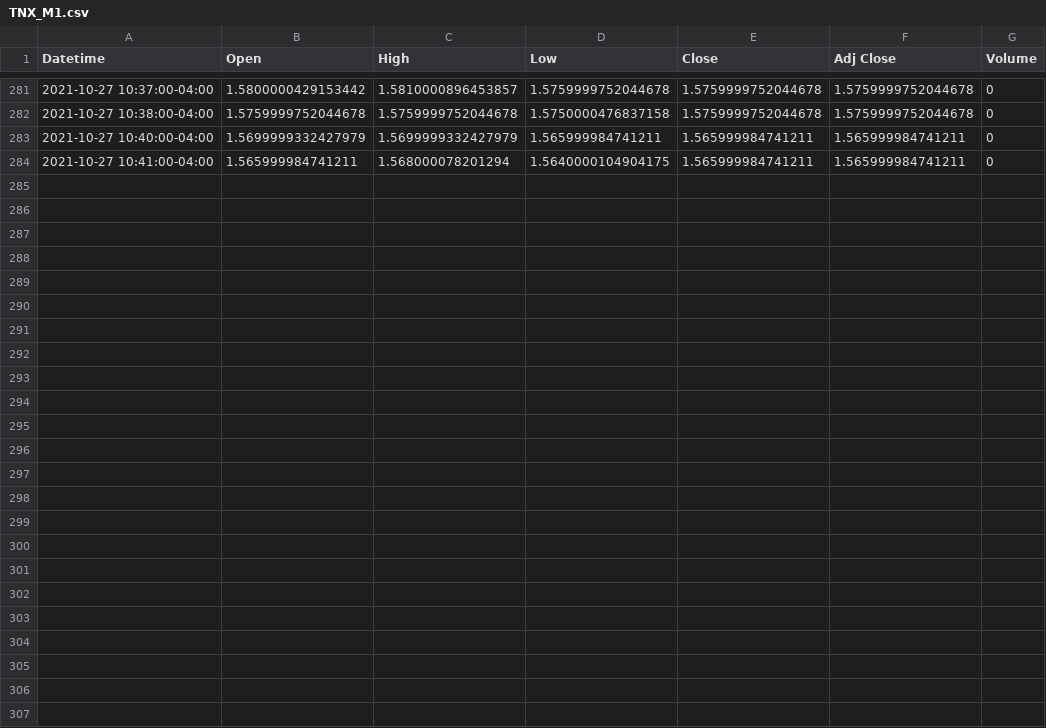
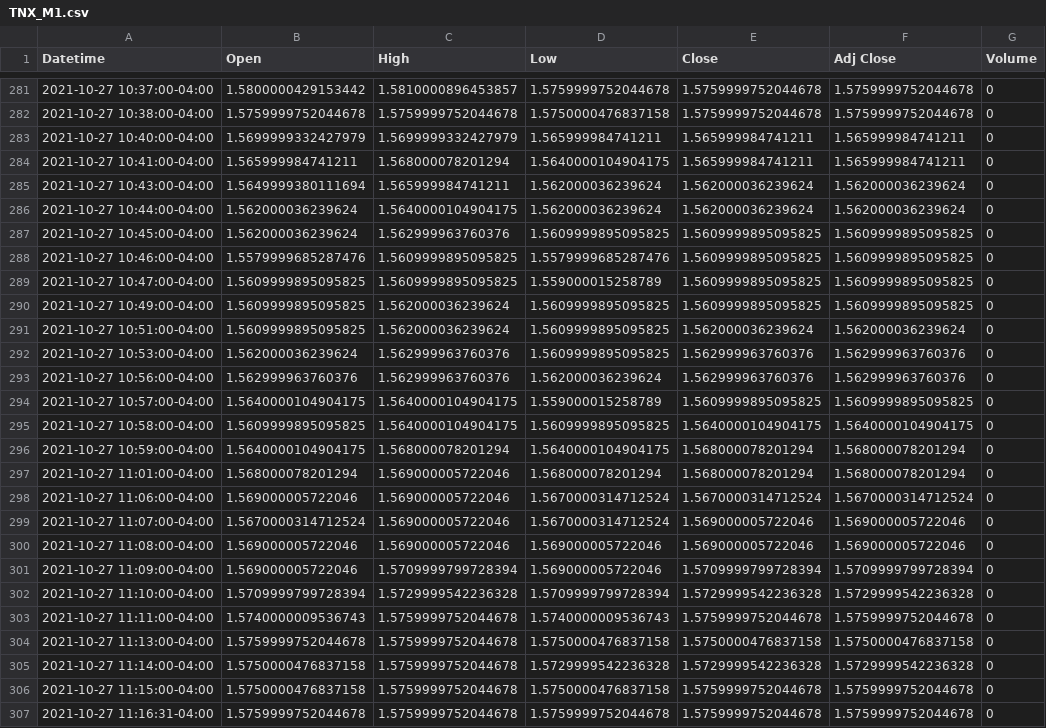
Before and after one commit to wuhaotian1007/Livermore_quantitative_trading, a CSV file: Livermore_highfrequency/raw_data/TNX_M1.csv, drawn as a sheet; only a part is shown, gaps mark what is left out.

```diff
--- a/Livermore_highfrequency/raw_data/TNX_M1.csv
+++ b/Livermore_highfrequency/raw_data/TNX_M1.csv
@@ -284 +284,24 @@ Datetime,Open,High,Low,Close,Adj Close,Volume
 2021-10-27 10:41:00-04:00,1.565999984741211,1.568000078201294,1.5640000104904175,1.565999984741211,1.565999984741211,0
+2021-10-27 10:43:00-04:00,1.5649999380111694,1.565999984741211,1.562000036239624,1.562000036239624,1.562000036239624,0
+2021-10-27 10:44:00-04:00,1.562000036239624,1.5640000104904175,1.562000036239624,1.562000036239624,1.562000036239624,0
+2021-10-27 10:45:00-04:00,1.562000036239624,1.562999963760376,1.5609999895095825,1.5609999895095825,1.5609999895095825,0
+2021-10-27 10:46:00-04:00,1.5579999685287476,1.5609999895095825,1.5579999685287476,1.5609999895095825,1.5609999895095825,0
+2021-10-27 10:47:00-04:00,1.5609999895095825,1.5609999895095825,1.559000015258789,1.5609999895095825,1.5609999895095825,0
+2021-10-27 10:49:00-04:00,1.5609999895095825,1.562000036239624,1.5609999895095825,1.5609999895095825,1.5609999895095825,0
+2021-10-27 10:51:00-04:00,1.5609999895095825,1.562000036239624,1.5609999895095825,1.562000036239624,1.562000036239624,0
+2021-10-27 10:53:00-04:00,1.562000036239624,1.562999963760376,1.5609999895095825,1.562999963760376,1.562999963760376,0
+2021-10-27 10:56:00-04:00,1.562999963760376,1.562999963760376,1.562000036239624,1.562999963760376,1.562999963760376,0
+2021-10-27 10:57:00-04:00,1.5640000104904175,1.5640000104904175,1.559000015258789,1.5609999895095825,1.5609999895095825,0
+2021-10-27 10:58:00-04:00,1.5609999895095825,1.5640000104904175,1.5609999895095825,1.5640000104904175,1.5640000104904175,0
+2021-10-27 10:59:00-04:00,1.5640000104904175,1.568000078201294,1.5640000104904175,1.568000078201294,1.568000078201294,0
+2021-10-27 11:01:00-04:00,1.568000078201294,1.569000005722046,1.568000078201294,1.568000078201294,1.568000078201294,0
+2021-10-27 11:06:00-04:00,1.569000005722046,1.569000005722046,1.5670000314712524,1.5670000314712524,1.5670000314712524,0
+2021-10-27 11:07:00-04:00,1.5670000314712524,1.569000005722046,1.5670000314712524,1.569000005722046,1.569000005722046,0
+2021-10-27 11:08:00-04:00,1.569000005722046,1.569000005722046,1.569000005722046,1.569000005722046,1.569000005722046,0
+2021-10-27 11:09:00-04:00,1.569000005722046,1.5709999799728394,1.569000005722046,1.5709999799728394,1.5709999799728394,0
+2021-10-27 11:10:00-04:00,1.5709999799728394,1.5729999542236328,1.5709999799728394,1.5729999542236328,1.5729999542236328,0
+2021-10-27 11:11:00-04:00,1.5740000009536743,1.5759999752044678,1.5740000009536743,1.5759999752044678,1.5759999752044678,0
+2021-10-27 11:13:00-04:00,1.5759999752044678,1.5759999752044678,1.5750000476837158,1.5750000476837158,1.5750000476837158,0
+2021-10-27 11:14:00-04:00,1.5750000476837158,1.5759999752044678,1.5729999542236328,1.5729999542236328,1.5729999542236328,0
+2021-10-27 11:15:00-04:00,1.5750000476837158,1.5759999752044678,1.5750000476837158,1.5759999752044678,1.5759999752044678,0
+2021-10-27 11:16:31-04:00,1.5759999752044678,1.5759999752044678,1.5759999752044678,1.5759999752044678,1.5759999752044678,0
```
Also changed, not shown: Livermore_highfrequency/raw_data/DXY_M1.csv, Livermore_highfrequency/raw_data/XAUUSD_M1.csv, 5 other files.
